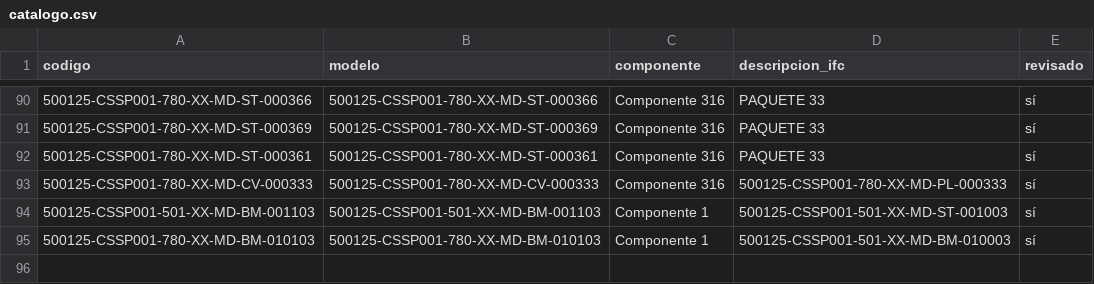
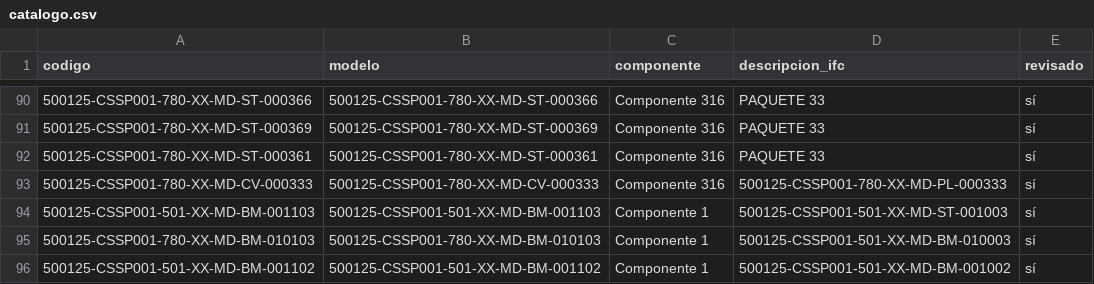
Before and after one commit to jtananta/Visor_BIM-GIS, a CSV file: public/data/catalogo.csv, drawn as a sheet; only a part is shown, gaps mark what is left out.

Commit message:
Visor: agrega/actualiza 500125-CSSP001-501-XX-MD-BM-001102

```diff
--- a/public/data/catalogo.csv
+++ b/public/data/catalogo.csv
@@ -95 +95,2 @@ codigo,modelo,componente,descripcion_ifc,revisado
 500125-CSSP001-780-XX-MD-BM-010103,500125-CSSP001-780-XX-MD-BM-010103,Componente 1,500125-CSSP001-501-XX-MD-BM-010003,sí
+500125-CSSP001-501-XX-MD-BM-001102,500125-CSSP001-501-XX-MD-BM-001102,Componente 1,500125-CSSP001-501-XX-MD-BM-001002,sí
```
Also changed, not shown: 3 other files.
